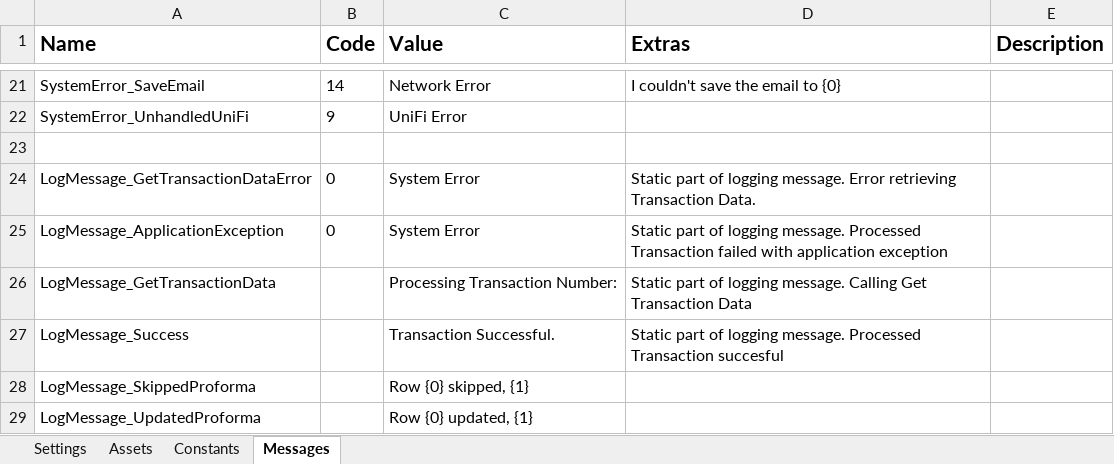
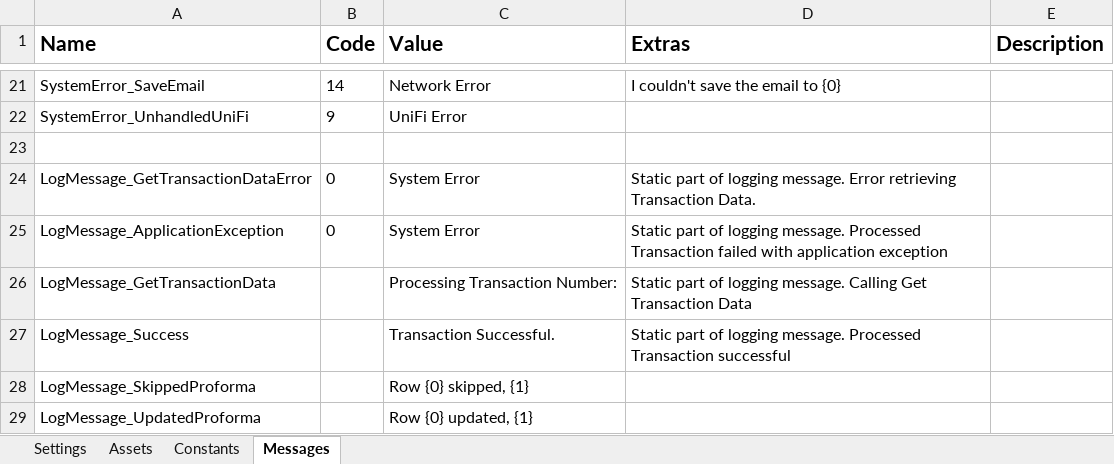
Before and after one commit to uqmgupt1/RpaUiPathProcess, an Excel workbook: Processes/FA_ChartStringProformaDetail/Data/Config.xlsx, sheet Messages, drawn as a sheet; only a part is shown, gaps mark what is left out; values as stored, in another font and other column widths than the file's, no borders; the diff names each change by its address in the sheet, - before the commit and + after, or states it on an @@ line.

Commit message:
ITSADSSD-20635: Removes duplicate spaces when scraping short description. Fixed typo in log message in config.

```diff
--- a/Processes/FA_ChartStringProformaDetail/Data/Config.xlsx (sheet Messages)
+++ b/Processes/FA_ChartStringProformaDetail/Data/Config.xlsx (sheet Messages)
-D27 (Extras): …Processed Transaction succesful
+D27 (Extras): …Processed Transaction successful
```
Also changed, not shown: 1 other file.
